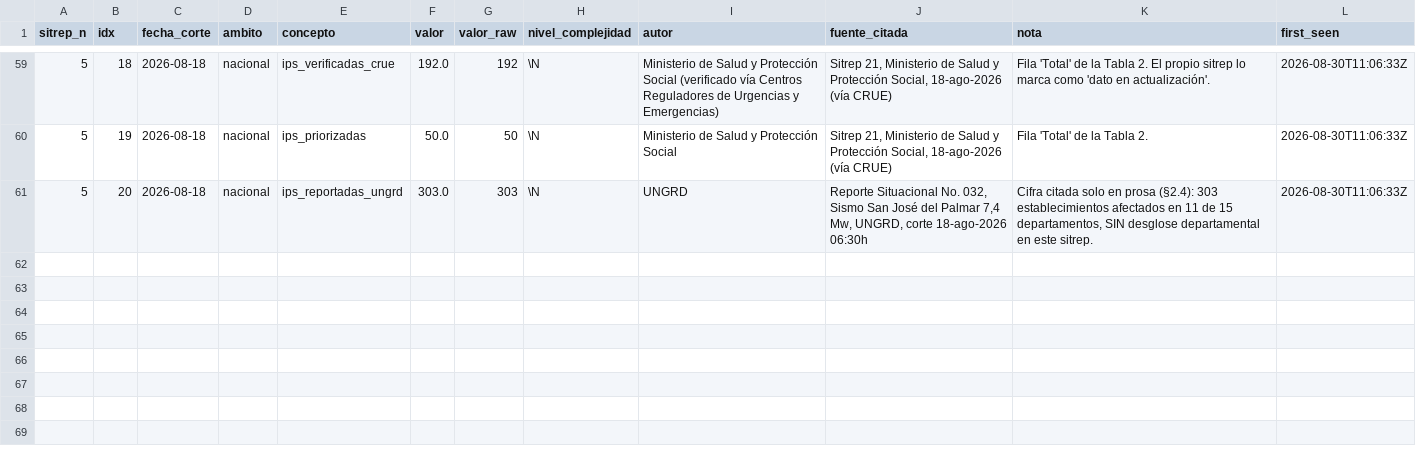
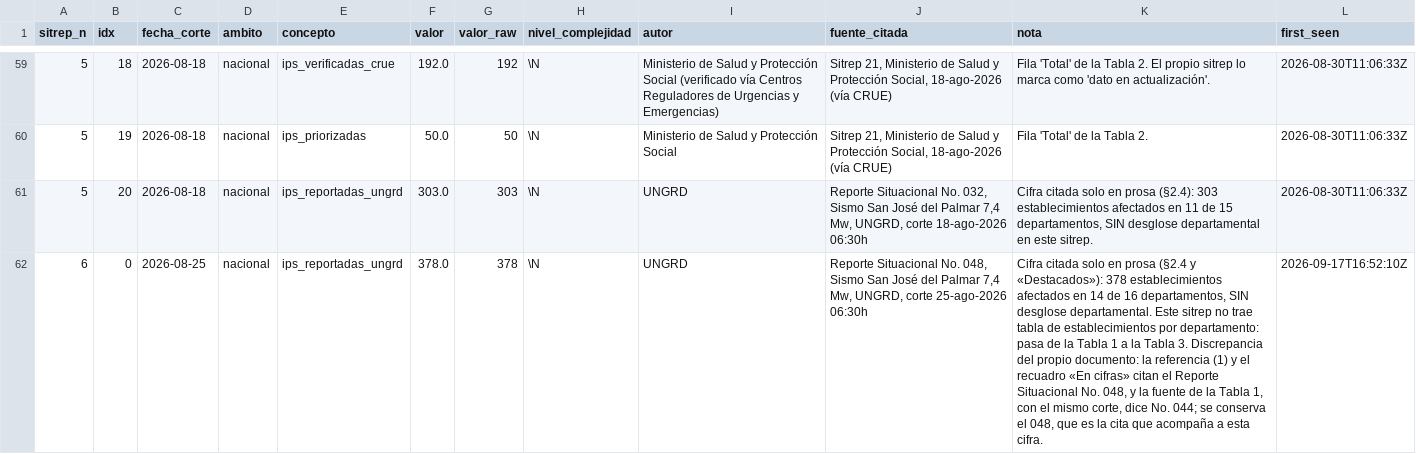
Before and after one commit to 18orkidea/monitor-terremoto-colombia, a CSV file: data/dumps/ops_salud_cifras.csv, drawn as a sheet; only a part is shown, gaps mark what is left out; the diff covers the shown part only; the diff names each change by its address in the sheet, - before the commit and + after, or states it on an @@ line.

```diff
--- a/data/dumps/ops_salud_cifras.csv
+++ b/data/dumps/ops_salud_cifras.csv
+row 62: 6 | 0 | 2026-08-25 | nacional | ips_reportadas_ungrd | 378.0 | 378 | \N | UNGRD | Reporte Situacional No. 048, Sismo San José del Palmar 7,4 Mw, UNGRD, corte 25-ago-2026 06:30h | Cifra citada solo en prosa (§2.4 y «Destacados»): 378 establecimientos afectados en 14 de 16 departamentos, SIN desglose departamental. Este sitrep no trae tabla de establecimientos por departamento: pasa de la Tabla 1 a la Tabla 3. Discrepancia del propio documento: la referencia (1) y el recuadro «En cifras» citan el Reporte Situacional No. 048, y la fuente de la Tabla 1, con el mismo corte, dice No. 044; se conserva el 048, que es la cita que acompaña a esta cifra. | 2026-09-17T16:52:10Z
```
Also changed, not shown: 1 added row elsewhere in this file, 18 other files.
